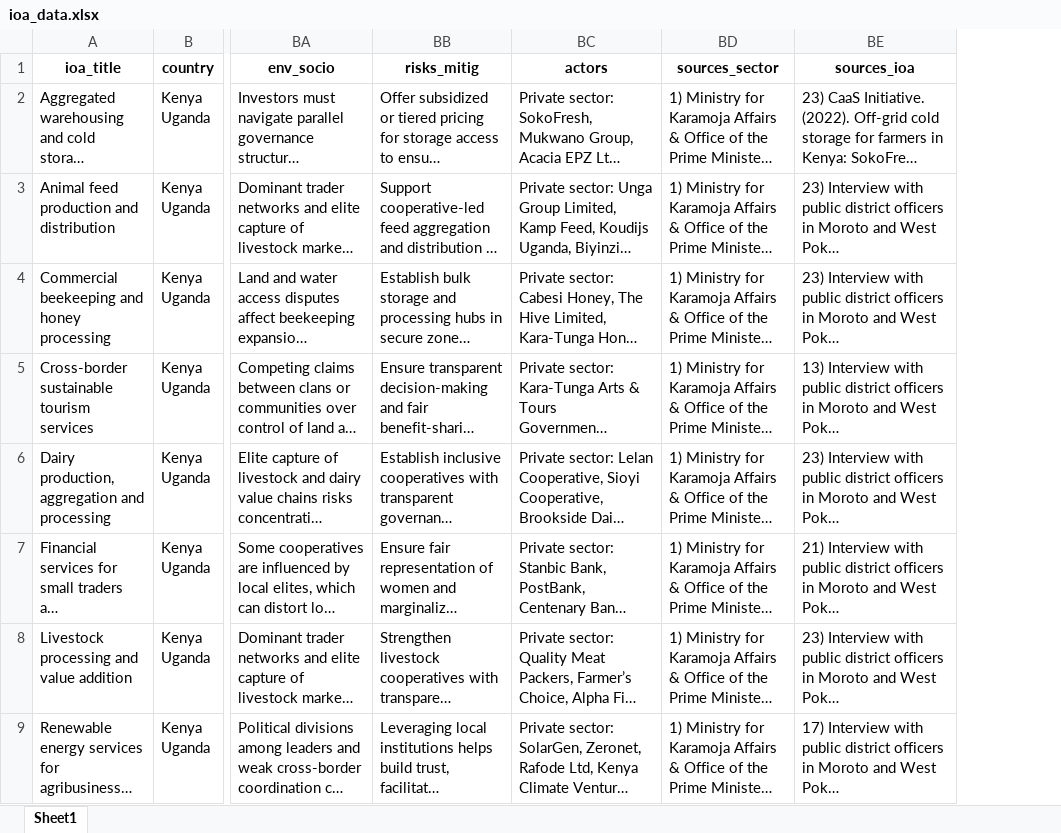
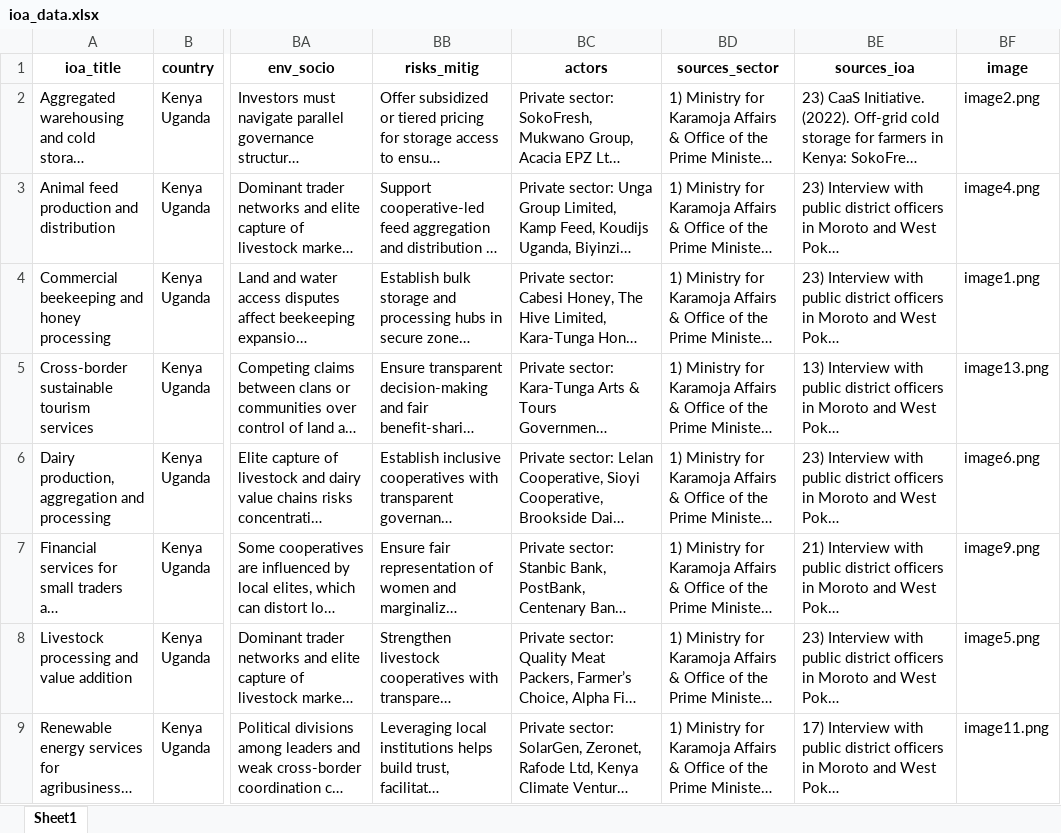
Before and after one commit to rgalgani/IOA-test-app, an Excel workbook: ioa_data.xlsx, sheet Sheet1, drawn as a sheet; only a part is shown, gaps mark what is left out; long unchanged cells end in …; values as stored, in another font and other column widths than the file's, no borders; the diff names each change by its address in the sheet, - before the commit and + after, or states it on an @@ line.

```diff
--- a/ioa_data.xlsx (sheet Sheet1)
+++ b/ioa_data.xlsx (sheet Sheet1)
+column BF (image), rows 2-9: image2.png | image4.png | image1.png | image13.png | image6.png | image9.png | image5.png | image11.png
```
Also changed, not shown: eioa_data.xlsx.
